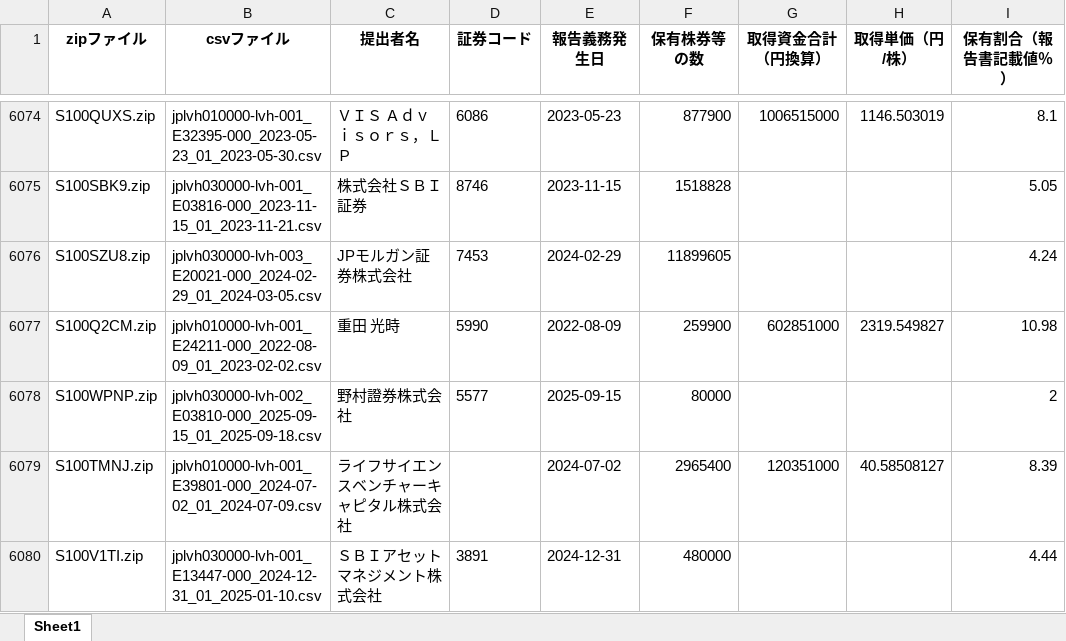
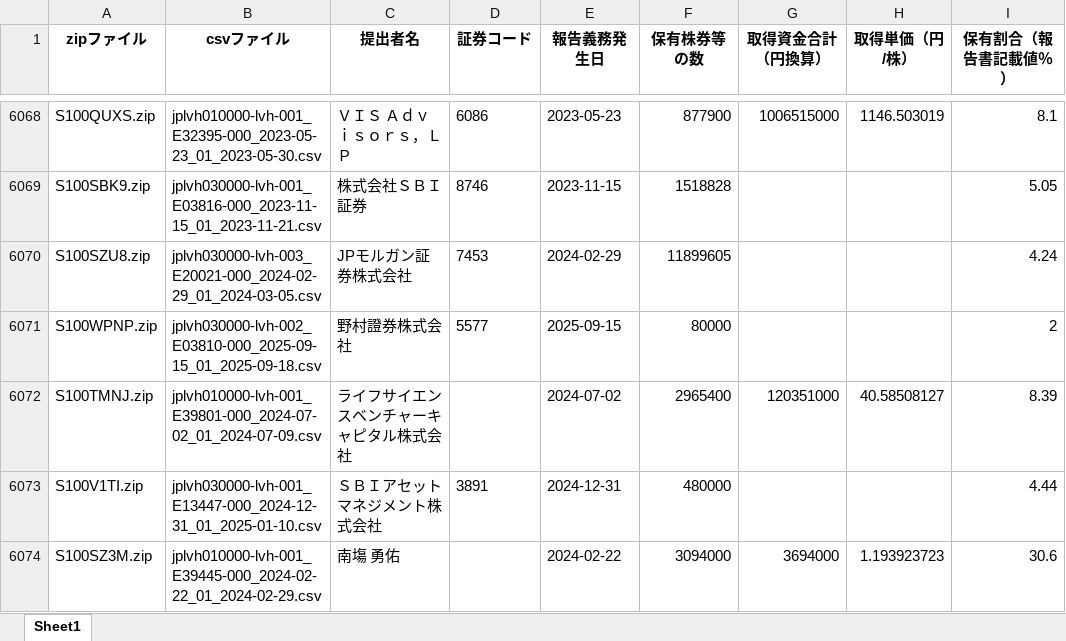
Before and after one commit to harubon1027-pixel/activist-results, an Excel workbook: docs/大量保有報告書_解析結果.xlsx, sheet Sheet1, drawn as a sheet; only a part is shown, gaps mark what is left out; the shorter side is filled out with more unchanged rows; values as stored, in another font and other column widths than the file's, no borders; the diff covers the shown part only; the diff names each change by its address in the sheet, - before the commit and + after, or states it on an @@ line.

```diff
--- a/docs/大量保有報告書_解析結果.xlsx (sheet Sheet1)
+++ b/docs/大量保有報告書_解析結果.xlsx (sheet Sheet1)
-row 6077: S100Q2CM.zip | jplvh010000-lvh-001_E24211-000_2022-08-09_01_2023-02-02.csv | 重田 光時 | 5990 | 2022-08-09 | 259900 | 602851000 | 2319.549827 | 10.98
```
Also changed, not shown: 12 removed rows elsewhere in this sheet, docs/アクティビスト銘柄_資産判定.xlsx, docs/アクティビスト銘柄一覧.xlsx.
